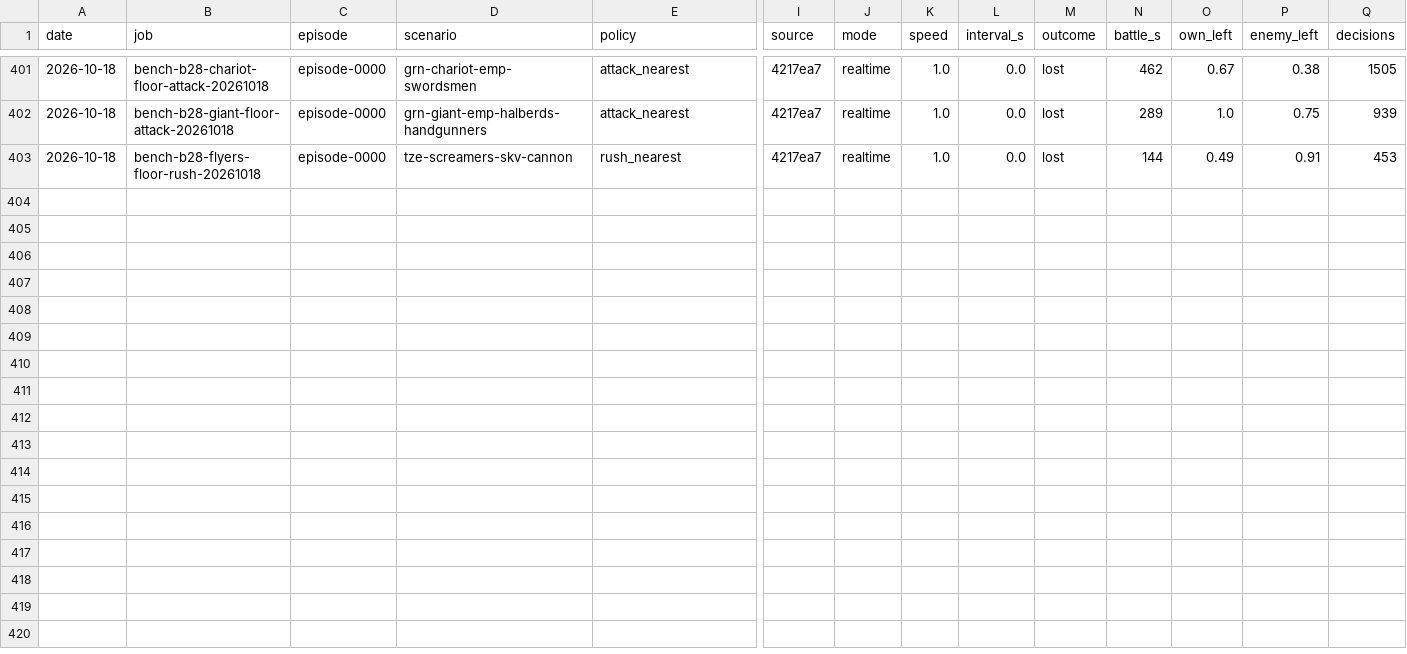
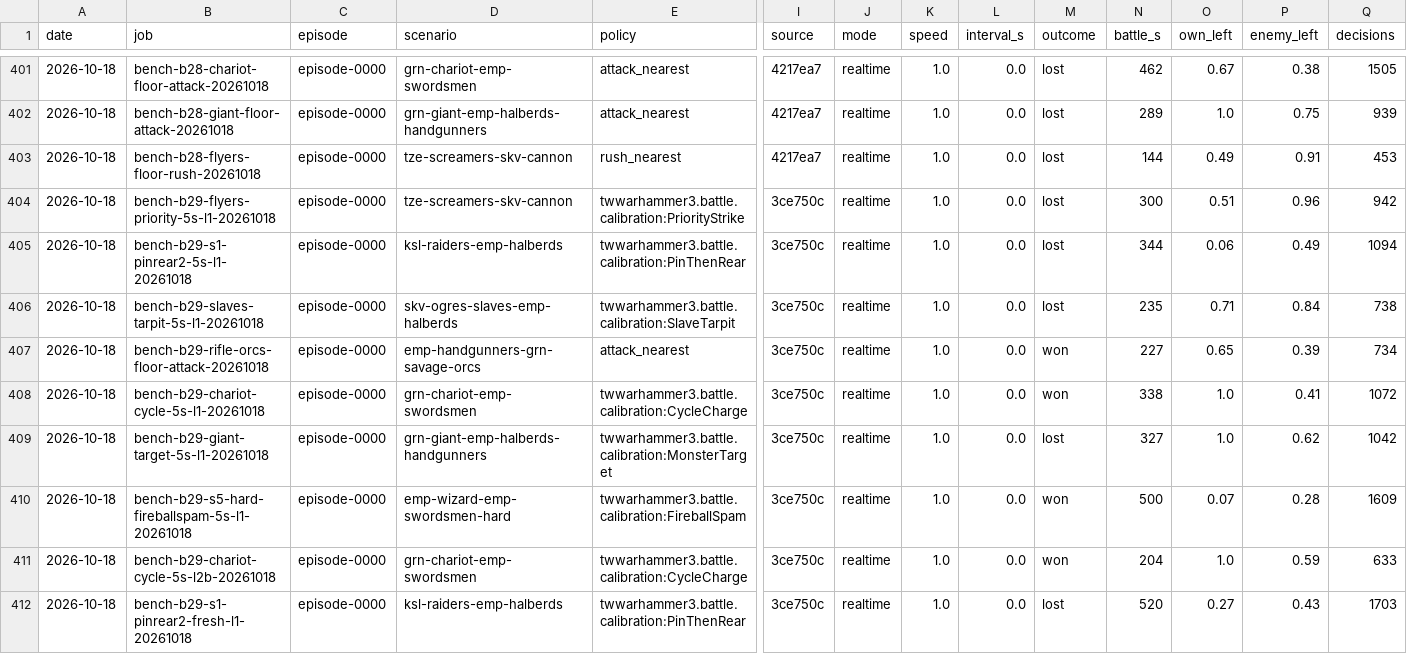
Before and after one commit to nivaldoh/slay_the_spire_ai, a CSV file: docs/twwarhammer3/results.csv, drawn as a sheet; only a part is shown, gaps mark what is left out; rows hold the shown columns only; the diff names each change by its address in the sheet, - before the commit and + after, or states it on an @@ line.

```diff
--- a/docs/twwarhammer3/results.csv
+++ b/docs/twwarhammer3/results.csv
+row 404: 2026-10-18 | bench-b29-flyers-priority-5s-l1-20261018 | episode-0000 | tze-screamers-skv-cannon | twwarhammer3.battle.calibration:PriorityStrike | 3ce750c | realtime | 1.0 | 0.0 | lost | 300 | 0.51 | 0.96 | 942
+row 405: 2026-10-18 | bench-b29-s1-pinrear2-5s-l1-20261018 | episode-0000 | ksl-raiders-emp-halberds | twwarhammer3.battle.calibration:PinThenRear | 3ce750c | realtime | 1.0 | 0.0 | lost | 344 | 0.06 | 0.49 | 1094
+row 406: 2026-10-18 | bench-b29-slaves-tarpit-5s-l1-20261018 | episode-0000 | skv-ogres-slaves-emp-halberds | twwarhammer3.battle.calibration:SlaveTarpit | 3ce750c | realtime | 1.0 | 0.0 | lost | 235 | 0.71 | 0.84 | 738
+row 407: 2026-10-18 | bench-b29-rifle-orcs-floor-attack-20261018 | episode-0000 | emp-handgunners-grn-savage-orcs | attack_nearest | 3ce750c | realtime | 1.0 | 0.0 | won | 227 | 0.65 | 0.39 | 734
+row 408: 2026-10-18 | bench-b29-chariot-cycle-5s-l1-20261018 | episode-0000 | grn-chariot-emp-swordsmen | twwarhammer3.battle.calibration:CycleCharge | 3ce750c | realtime | 1.0 | 0.0 | won | 338 | 1.0 | 0.41 | 1072
+row 409: 2026-10-18 | bench-b29-giant-target-5s-l1-20261018 | episode-0000 | grn-giant-emp-halberds-handgunners | twwarhammer3.battle.calibration:MonsterTarget | 3ce750c | realtime | 1.0 | 0.0 | lost | 327 | 1.0 | 0.62 | 1042
+row 410: 2026-10-18 | bench-b29-s5-hard-fireballspam-5s-l1-20261018 | episode-0000 | emp-wizard-emp-swordsmen-hard | twwarhammer3.battle.calibration:FireballSpam | 3ce750c | realtime | 1.0 | 0.0 | won | 500 | 0.07 | 0.28 | 1609
+row 411: 2026-10-18 | bench-b29-chariot-cycle-5s-l2b-20261018 | episode-0000 | grn-chariot-emp-swordsmen | twwarhammer3.battle.calibration:CycleCharge | 3ce750c | realtime | 1.0 | 0.0 | won | 204 | 1.0 | 0.59 | 633
+row 412: 2026-10-18 | bench-b29-s1-pinrear2-fresh-l1-20261018 | episode-0000 | ksl-raiders-emp-halberds | twwarhammer3.battle.calibration:PinThenRear | 3ce750c | realtime | 1.0 | 0.0 | lost | 520 | 0.27 | 0.43 | 1703
```
